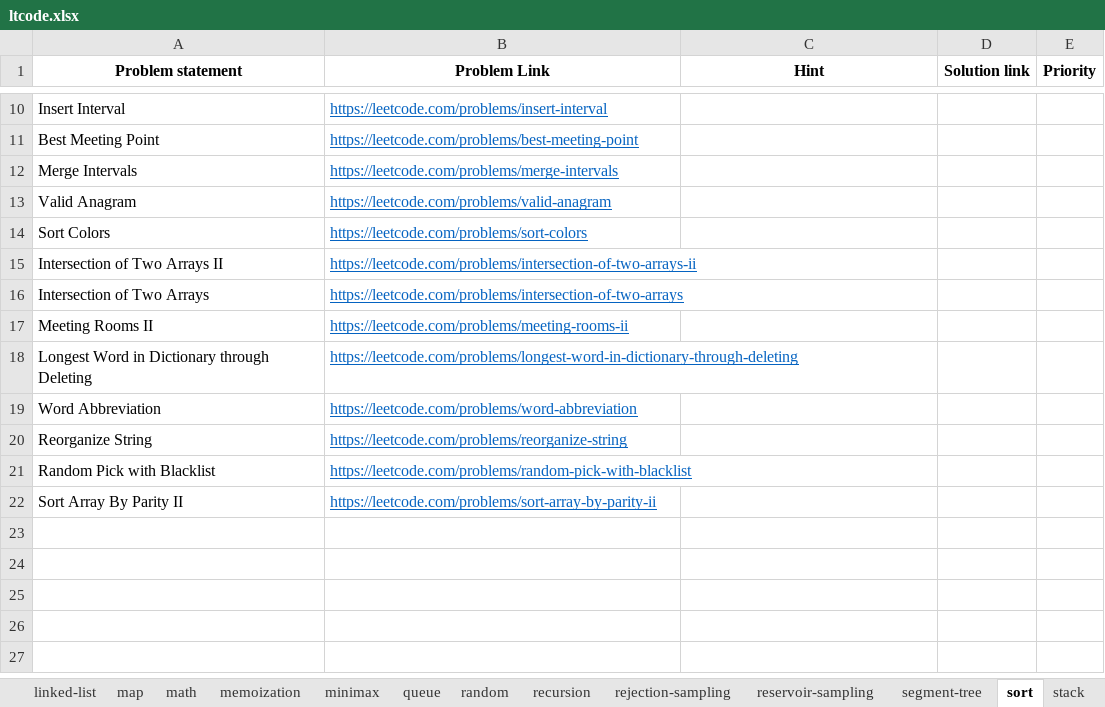
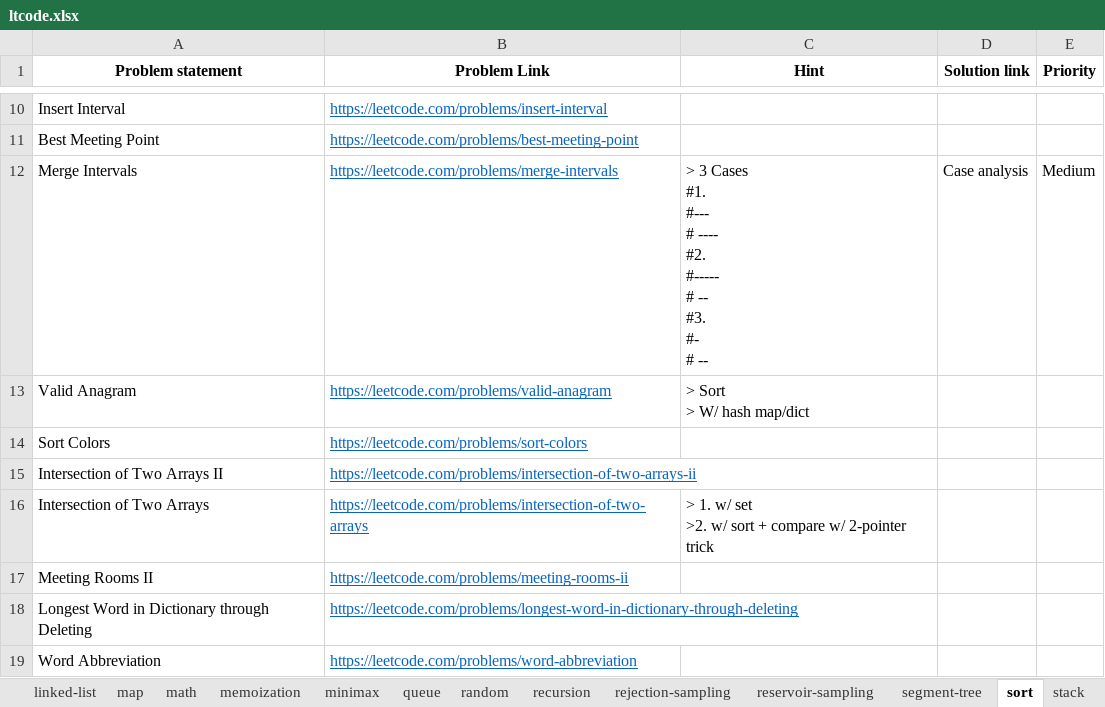
Before and after one commit to rootid23/fft-py, an Excel workbook: practice/ltcode.xlsx, sheet sort, drawn as a sheet; only a part is shown, gaps mark what is left out; the shorter side is filled out with more unchanged rows; values as stored, in another font and other column widths than the file's, no borders; table styles not drawn; ↵ is a line break in a cell; the diff names each change by its address in the sheet, - before the commit and + after, or states it on an @@ line.

```diff
--- a/practice/ltcode.xlsx (sheet sort)
+++ b/practice/ltcode.xlsx (sheet sort)
-C12 (Hint): (empty)
+C12 (Hint): > 3 Cases ↵ #1. ↵ #--- ↵ # ---- ↵ #2. ↵ #----- ↵ # -- ↵ #3. ↵ #- ↵ # --
-D12 (Solution link): (empty)
+D12 (Solution link): Case analysis
-E12 (Priority): (empty)
+E12 (Priority): Medium
-C13 (Hint): (empty)
+C13 (Hint): > Sort ↵ > W/ hash map/dict
-C16 (Hint): (empty)
+C16 (Hint): > 1. w/ set ↵ >2. w/ sort + compare w/ 2-pointer trick
```
Also changed, not shown: sheet breadth-first-search, sheet bit-manipulation, sheet two-pointers, sheet hash-table, sheet tree, sheet math, 2 more sheets, 11 other files.
